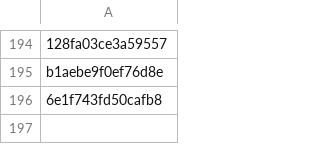
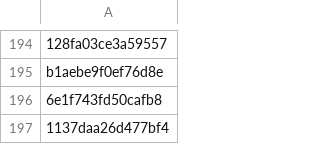
Before and after one commit to PharmakonSpace/IndeedPharma, a CSV file: sent_alerts.csv, drawn as a sheet; only a part is shown, gaps mark what is left out; the diff names each change by its address in the sheet, - before the commit and + after, or states it on an @@ line.

```diff
--- a/sent_alerts.csv
+++ b/sent_alerts.csv
+row 197: 1137daa26d477bf4
```
Also changed, not shown: 1 other file.
